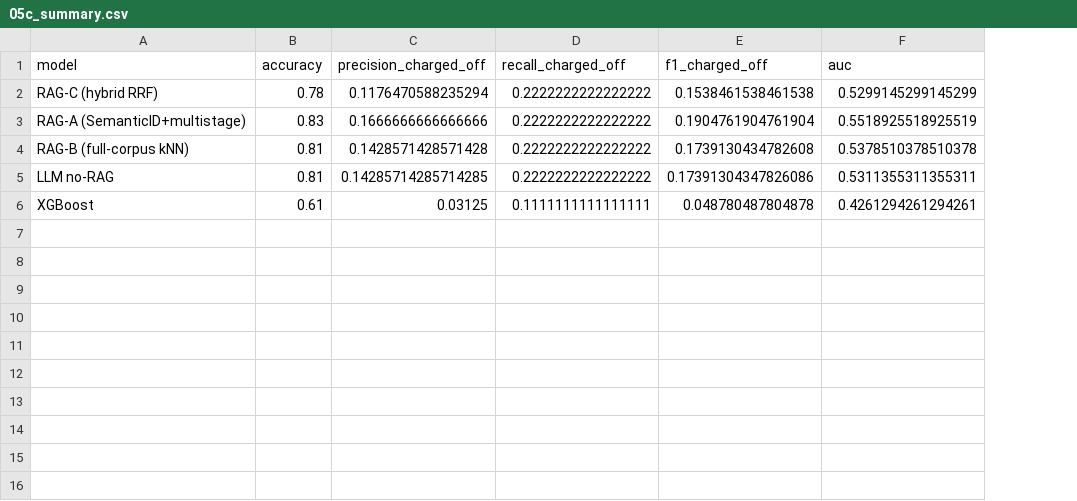
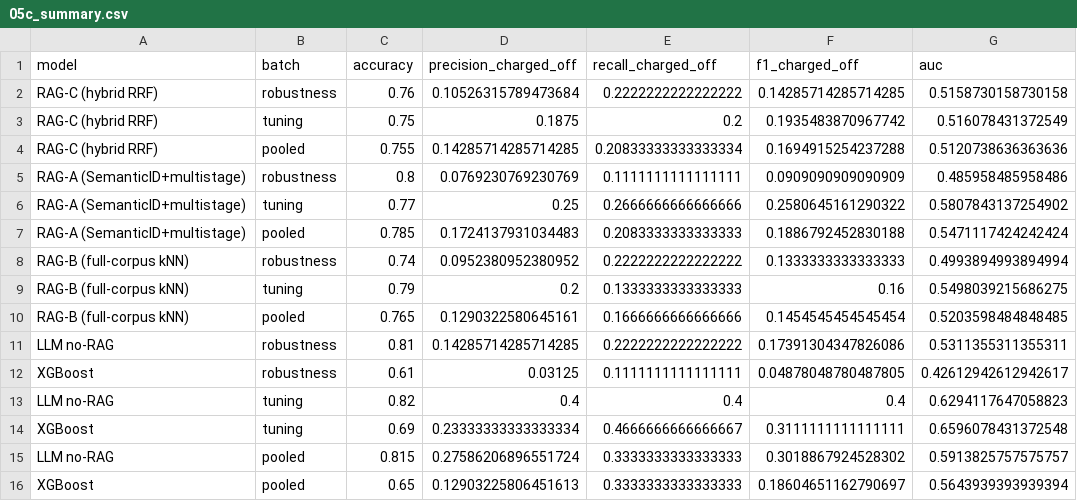
Before and after one commit to jadzoghaib/Sabadell_Capstone, a CSV file: data/results/llm/05c_summary.csv, drawn as a sheet; removed rows and columns are numbered as before the commit, all else as after; the diff names each change by its address in the sheet, - before the commit and + after, or states it on an @@ line.

```diff
--- a/data/results/llm/05c_summary.csv
+++ b/data/results/llm/05c_summary.csv
+column B (batch), row 2: robustness; row 8: robustness; rows 11-12: robustness | robustness
-C2 (accuracy): 0.78
+C2 (accuracy): 0.76
-D2 (precision_charged_off): 0.1176470588235294
+D2 (precision_charged_off): 0.10526315789473684
-F2 (f1_charged_off): 0.1538461538461538
+F2 (f1_charged_off): 0.14285714285714285
-G2 (auc): 0.5299145299145299
+G2 (auc): 0.5158730158730158
-row 3: RAG-A (SemanticID+multistage) | 0.83 | 0.1666666666666666 | 0.2222222222222222 | 0.1904761904761904 | 0.5518925518925519
+row 3: RAG-C (hybrid RRF) | tuning | 0.75 | 0.1875 | 0.2 | 0.1935483870967742 | 0.516078431372549
+row 4: RAG-C (hybrid RRF) | pooled | 0.755 | 0.14285714285714285 | 0.20833333333333334 | 0.1694915254237288 | 0.5120738636363636
+row 5: RAG-A (SemanticID+multistage) | robustness | 0.8 | 0.0769230769230769 | 0.1111111111111111 | 0.0909090909090909 | 0.485958485958486
+row 6: RAG-A (SemanticID+multistage) | tuning | 0.77 | 0.25 | 0.2666666666666666 | 0.2580645161290322 | 0.5807843137254902
+row 7: RAG-A (SemanticID+multistage) | pooled | 0.785 | 0.1724137931034483 | 0.2083333333333333 | 0.1886792452830188 | 0.5471117424242424
-C8 (accuracy): 0.81
+C8 (accuracy): 0.74
-D8 (precision_charged_off): 0.1428571428571428
+D8 (precision_charged_off): 0.0952380952380952
-F8 (f1_charged_off): 0.1739130434782608
+F8 (f1_charged_off): 0.1333333333333333
-G8 (auc): 0.5378510378510378
+G8 (auc): 0.4993894993894994
+row 9: RAG-B (full-corpus kNN) | tuning | 0.79 | 0.2 | 0.1333333333333333 | 0.16 | 0.5498039215686275
+row 10: RAG-B (full-corpus kNN) | pooled | 0.765 | 0.1290322580645161 | 0.1666666666666666 | 0.1454545454545454 | 0.5203598484848485
-F12 (f1_charged_off): 0.048780487804878
+F12 (f1_charged_off): 0.04878048780487805
-G12 (auc): 0.4261294261294261
+G12 (auc): 0.42612942612942617
+row 13: LLM no-RAG | tuning | 0.82 | 0.4 | 0.4 | 0.4 | 0.6294117647058823
+row 14: XGBoost | tuning | 0.69 | 0.23333333333333334 | 0.4666666666666667 | 0.3111111111111111 | 0.6596078431372548
+row 15: LLM no-RAG | pooled | 0.815 | 0.27586206896551724 | 0.3333333333333333 | 0.3018867924528302 | 0.5913825757575757
+row 16: XGBoost | pooled | 0.65 | 0.12903225806451613 | 0.3333333333333333 | 0.18604651162790697 | 0.5643939393939394
```
Also changed, not shown: data/results/llm/05a_predictions.csv, data/results/llm/05a_summary.csv, 15 other files.
